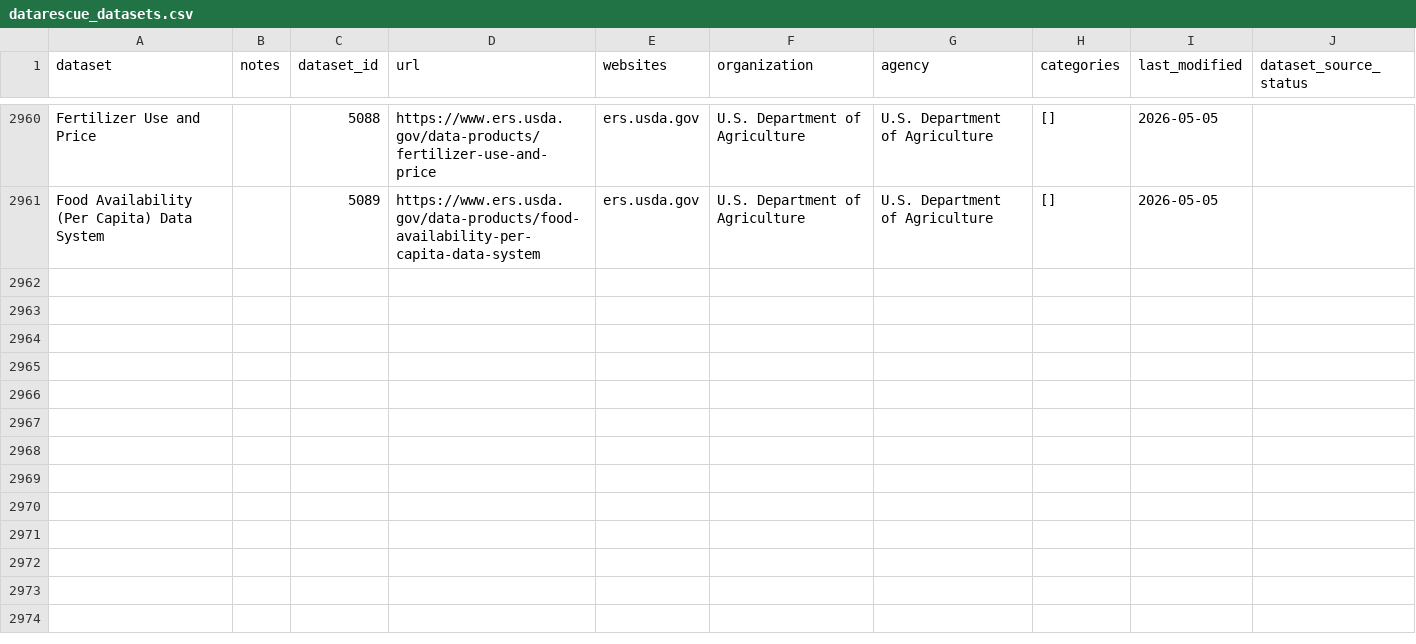
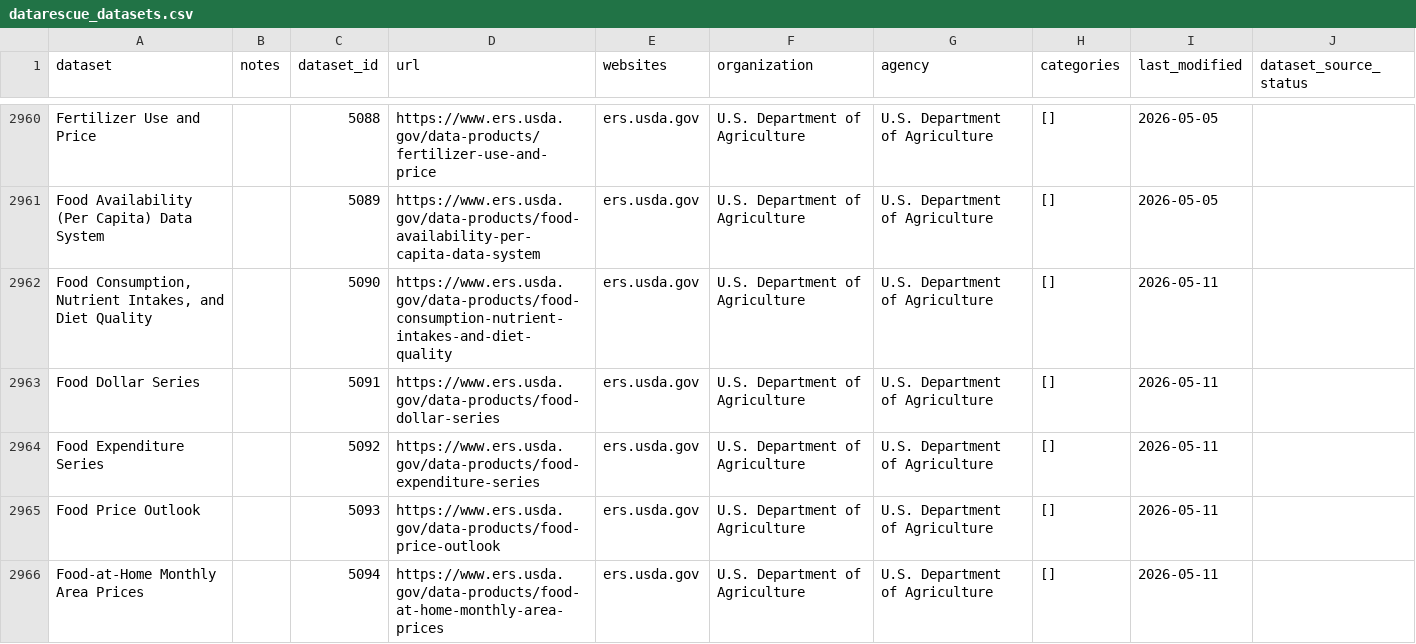
Before and after one commit to datarescueproject/portal, a CSV file: baserow_exports/datarescue_datasets.csv, drawn as a sheet; only a part is shown, gaps mark what is left out; the diff covers the shown part only; the diff names each change by its address in the sheet, - before the commit and + after, or states it on an @@ line.

```diff
--- a/baserow_exports/datarescue_datasets.csv
+++ b/baserow_exports/datarescue_datasets.csv
+row 2962: Food Consumption, Nutrient Intakes, and Diet Quality |  | 5090 | https://www.ers.usda.gov/data-products/food-consumption-nutrient-intakes-and-diet-quality | ers.usda.gov | U.S. Department of Agriculture | U.S. Department of Agriculture | [] | 2026-05-11
+row 2963: Food Dollar Series |  | 5091 | https://www.ers.usda.gov/data-products/food-dollar-series | ers.usda.gov | U.S. Department of Agriculture | U.S. Department of Agriculture | [] | 2026-05-11
+row 2964: Food Expenditure Series |  | 5092 | https://www.ers.usda.gov/data-products/food-expenditure-series | ers.usda.gov | U.S. Department of Agriculture | U.S. Department of Agriculture | [] | 2026-05-11
+row 2965: Food Price Outlook |  | 5093 | https://www.ers.usda.gov/data-products/food-price-outlook | ers.usda.gov | U.S. Department of Agriculture | U.S. Department of Agriculture | [] | 2026-05-11
+row 2966: Food-at-Home Monthly Area Prices |  | 5094 | https://www.ers.usda.gov/data-products/food-at-home-monthly-area-prices | ers.usda.gov | U.S. Department of Agriculture | U.S. Department of Agriculture | [] | 2026-05-11
```
Also changed, not shown: 5 added rows elsewhere in this file, 1 other file.
